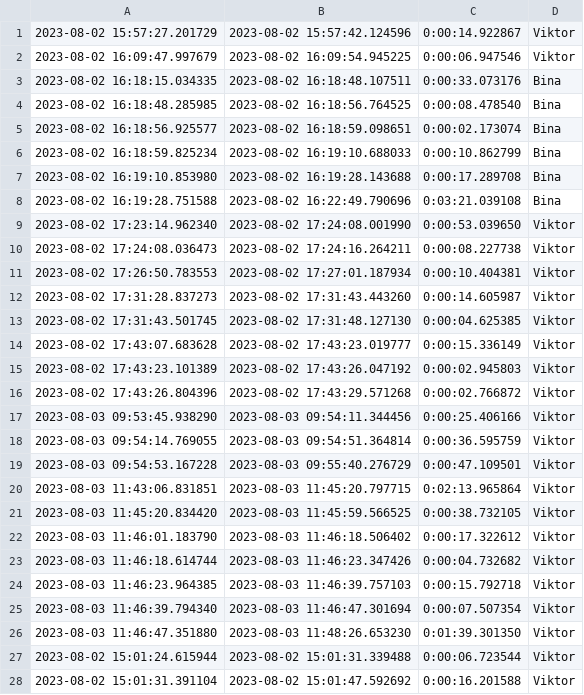
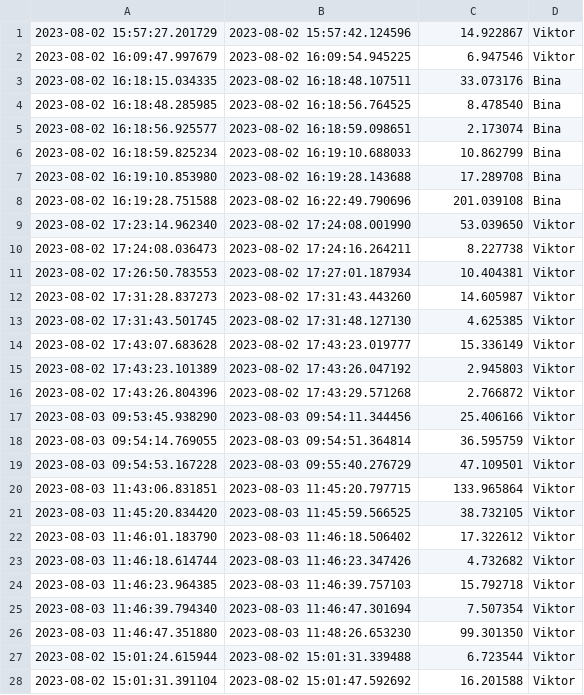
Before and after one commit to Ekstrom98/snake-gaming-analytics, a CSV file: query_results/time_played.csv, drawn as a sheet; only a part is shown; the diff covers the shown part only.

Commit message:
updated data

```diff
--- a/query_results/time_played.csv
+++ b/query_results/time_played.csv
@@ -1,28 +1,28 @@
-2023-08-02 15:57:27.201729,2023-08-02 15:57:42.124596,0:00:14.922867,Viktor
-2023-08-02 16:09:47.997679,2023-08-02 16:09:54.945225,0:00:06.947546,Viktor
-2023-08-02 16:18:15.034335,2023-08-02 16:18:48.107511,0:00:33.073176,Bina
-2023-08-02 16:18:48.285985,2023-08-02 16:18:56.764525,0:00:08.478540,Bina
-2023-08-02 16:18:56.925577,2023-08-02 16:18:59.098651,0:00:02.173074,Bina
-2023-08-02 16:18:59.825234,2023-08-02 16:19:10.688033,0:00:10.862799,Bina
-2023-08-02 16:19:10.853980,2023-08-02 16:19:28.143688,0:00:17.289708,Bina
-2023-08-02 16:19:28.751588,2023-08-02 16:22:49.790696,0:03:21.039108,Bina
-2023-08-02 17:23:14.962340,2023-08-02 17:24:08.001990,0:00:53.039650,Viktor
-2023-08-02 17:24:08.036473,2023-08-02 17:24:16.264211,0:00:08.227738,Viktor
-2023-08-02 17:26:50.783553,2023-08-02 17:27:01.187934,0:00:10.404381,Viktor
-2023-08-02 17:31:28.837273,2023-08-02 17:31:43.443260,0:00:14.605987,Viktor
-2023-08-02 17:31:43.501745,2023-08-02 17:31:48.127130,0:00:04.625385,Viktor
-2023-08-02 17:43:07.683628,2023-08-02 17:43:23.019777,0:00:15.336149,Viktor
-2023-08-02 17:43:23.101389,2023-08-02 17:43:26.047192,0:00:02.945803,Viktor
-2023-08-02 17:43:26.804396,2023-08-02 17:43:29.571268,0:00:02.766872,Viktor
-2023-08-03 09:53:45.938290,2023-08-03 09:54:11.344456,0:00:25.406166,Viktor
-2023-08-03 09:54:14.769055,2023-08-03 09:54:51.364814,0:00:36.595759,Viktor
-2023-08-03 09:54:53.167228,2023-08-03 09:55:40.276729,0:00:47.109501,Viktor
-2023-08-03 11:43:06.831851,2023-08-03 11:45:20.797715,0:02:13.965864,Viktor
-2023-08-03 11:45:20.834420,2023-08-03 11:45:59.566525,0:00:38.732105,Viktor
-2023-08-03 11:46:01.183790,2023-08-03 11:46:18.506402,0:00:17.322612,Viktor
-2023-08-03 11:46:18.614744,2023-08-03 11:46:23.347426,0:00:04.732682,Viktor
-2023-08-03 11:46:23.964385,2023-08-03 11:46:39.757103,0:00:15.792718,Viktor
-2023-08-03 11:46:39.794340,2023-08-03 11:46:47.301694,0:00:07.507354,Viktor
-2023-08-03 11:46:47.351880,2023-08-03 11:48:26.653230,0:01:39.301350,Viktor
-2023-08-02 15:01:24.615944,2023-08-02 15:01:31.339488,0:00:06.723544,Viktor
-2023-08-02 15:01:31.391104,2023-08-02 15:01:47.592692,0:00:16.201588,Viktor
+2023-08-02 15:57:27.201729,2023-08-02 15:57:42.124596,14.922867,Viktor
+2023-08-02 16:09:47.997679,2023-08-02 16:09:54.945225,6.947546,Viktor
+2023-08-02 16:18:15.034335,2023-08-02 16:18:48.107511,33.073176,Bina
+2023-08-02 16:18:48.285985,2023-08-02 16:18:56.764525,8.478540,Bina
+2023-08-02 16:18:56.925577,2023-08-02 16:18:59.098651,2.173074,Bina
+2023-08-02 16:18:59.825234,2023-08-02 16:19:10.688033,10.862799,Bina
+2023-08-02 16:19:10.853980,2023-08-02 16:19:28.143688,17.289708,Bina
+2023-08-02 16:19:28.751588,2023-08-02 16:22:49.790696,201.039108,Bina
+2023-08-02 17:23:14.962340,2023-08-02 17:24:08.001990,53.039650,Viktor
+2023-08-02 17:24:08.036473,2023-08-02 17:24:16.264211,8.227738,Viktor
+2023-08-02 17:26:50.783553,2023-08-02 17:27:01.187934,10.404381,Viktor
+2023-08-02 17:31:28.837273,2023-08-02 17:31:43.443260,14.605987,Viktor
+2023-08-02 17:31:43.501745,2023-08-02 17:31:48.127130,4.625385,Viktor
+2023-08-02 17:43:07.683628,2023-08-02 17:43:23.019777,15.336149,Viktor
+2023-08-02 17:43:23.101389,2023-08-02 17:43:26.047192,2.945803,Viktor
+2023-08-02 17:43:26.804396,2023-08-02 17:43:29.571268,2.766872,Viktor
+2023-08-03 09:53:45.938290,2023-08-03 09:54:11.344456,25.406166,Viktor
+2023-08-03 09:54:14.769055,2023-08-03 09:54:51.364814,36.595759,Viktor
+2023-08-03 09:54:53.167228,2023-08-03 09:55:40.276729,47.109501,Viktor
+2023-08-03 11:43:06.831851,2023-08-03 11:45:20.797715,133.965864,Viktor
+2023-08-03 11:45:20.834420,2023-08-03 11:45:59.566525,38.732105,Viktor
+2023-08-03 11:46:01.183790,2023-08-03 11:46:18.506402,17.322612,Viktor
+2023-08-03 11:46:18.614744,2023-08-03 11:46:23.347426,4.732682,Viktor
+2023-08-03 11:46:23.964385,2023-08-03 11:46:39.757103,15.792718,Viktor
+2023-08-03 11:46:39.794340,2023-08-03 11:46:47.301694,7.507354,Viktor
+2023-08-03 11:46:47.351880,2023-08-03 11:48:26.653230,99.301350,Viktor
+2023-08-02 15:01:24.615944,2023-08-02 15:01:31.339488,6.723544,Viktor
+2023-08-02 15:01:31.391104,2023-08-02 15:01:47.592692,16.201588,Viktor
```
Also changed, not shown: 69 edited cells elsewhere in this file.
